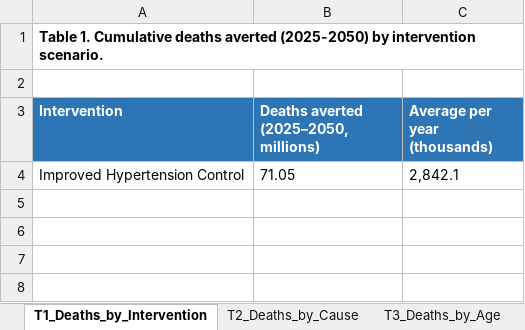
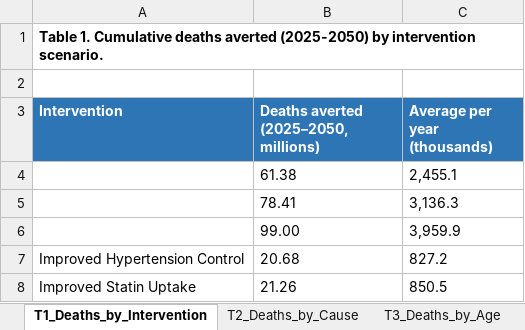
Before and after one commit to Disease-Control-Priorities/uw-who-cvdtargets, an Excel workbook: scenarios/scenarios_aim1/aim1_results_tables.xlsx, sheet T1_Deaths_by_Intervention, drawn as a sheet; values as stored, in another font and other column widths than the file's, no borders; addresses are those after the commit; the diff names each change by its address in the sheet, - before the commit and + after, or states it on an @@ line.

```diff
--- a/scenarios/scenarios_aim1/aim1_results_tables.xlsx (sheet T1_Deaths_by_Intervention)
+++ b/scenarios/scenarios_aim1/aim1_results_tables.xlsx (sheet T1_Deaths_by_Intervention)
+row 4:  | 61.38 | 2,455.1
+row 5:  | 78.41 | 3,136.3
+row 6:  | 99.00 | 3,959.9
-B7: 71.05
+B7: 20.68
-C7 (Average per year (thousands)): 2,842.1
+C7 (Average per year (thousands)): 827.2
+row 8: Improved Statin Uptake | 21.26 | 850.5
```
Also changed, not shown: sheet T3_Deaths_by_Age, sheet T2_Deaths_by_Cause, 11 other files.
